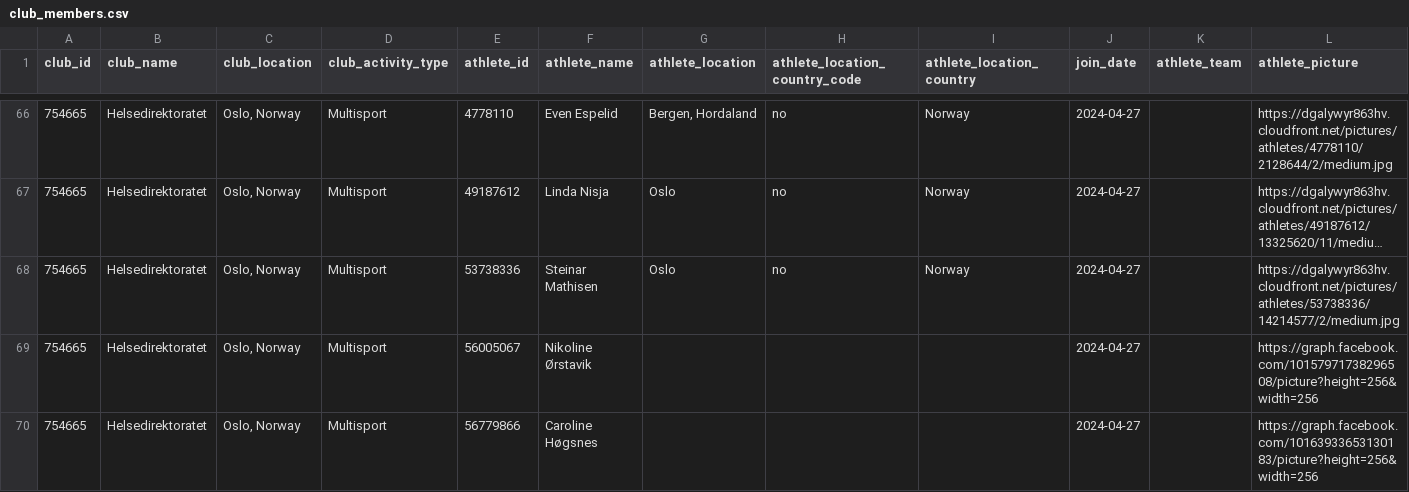
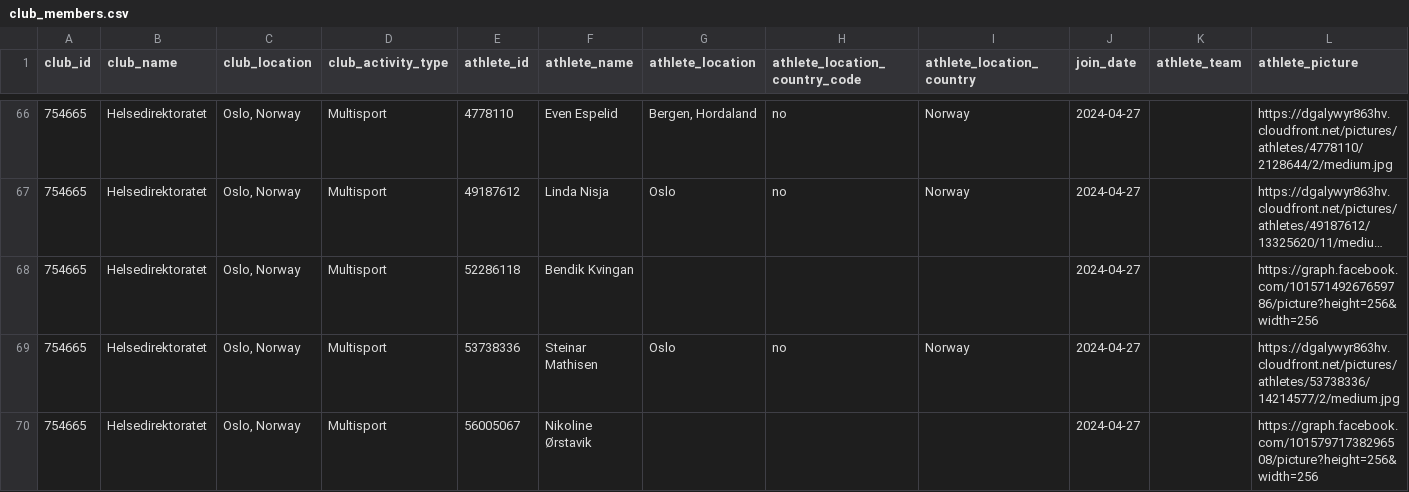
Before and after one commit to hdir/strava-club, a CSV file: data/skrap/club_members.csv, drawn as a sheet; only a part is shown, gaps mark what is left out; the shorter side is filled out with more unchanged rows; long unchanged cells end in …; the diff names each change by its address in the sheet, - before the commit and + after, or states it on an @@ line.

```diff
--- a/data/skrap/club_members.csv
+++ b/data/skrap/club_members.csv
+row 68: 754665 | Helsedirektoratet | Oslo, Norway | Multisport | 52286118 | Bendik Kvingan |  |  |  | 2024-04-27 |  | https://graph.facebook.com/10157149267659786/picture?height=256&width=256
```
Also changed, not shown: 2 other files.
